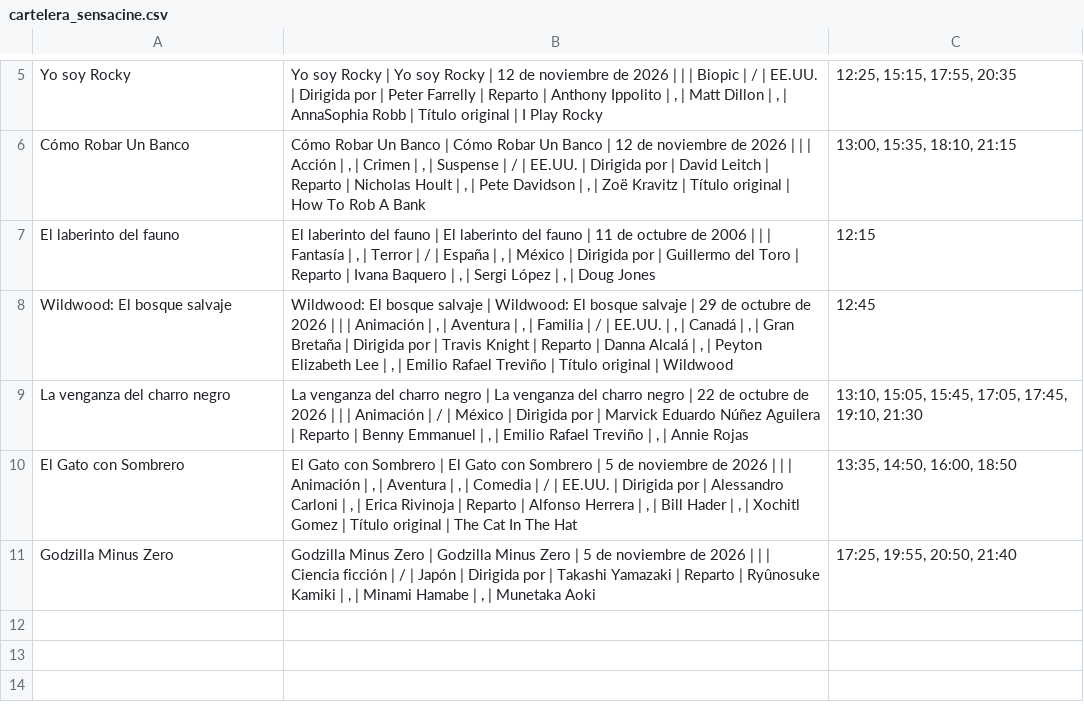
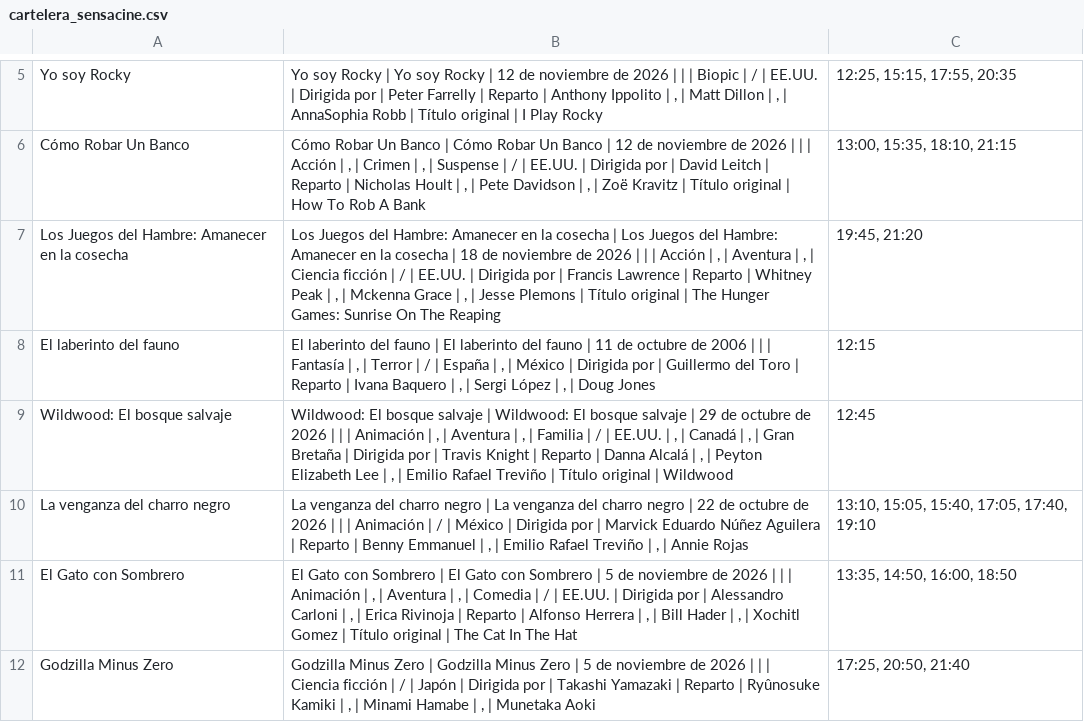
Before and after one commit to albiteralejandro85-alt/sensacine-scraper, a CSV file: cartelera_sensacine.csv, drawn as a sheet; only a part is shown, gaps mark what is left out.

```diff
--- a/cartelera_sensacine.csv
+++ b/cartelera_sensacine.csv
@@ -6,6 +6,7 @@ Yo soy Rocky,"Yo soy Rocky | Yo soy Rocky | 12 de noviembre de 2026 | | | Biopic
 Cómo Robar Un Banco,"Cómo Robar Un Banco | Cómo Robar Un Banco | 12 de noviembre de 2026 | | | Acción | , | Crimen | , | Suspense | / | EE.UU. | Dirigida por | David Leitch | Reparto | Nicholas Hoult | , | Pete Davidson | , | Zoë Kravitz | Título original | How To Rob A Bank","13:00, 15:35, 18:10, 21:15"
+Los Juegos del Hambre: Amanecer en la cosecha,"Los Juegos del Hambre: Amanecer en la cosecha | Los Juegos del Hambre: Amanecer en la cosecha | 18 de noviembre de 2026 | | | Acción | , | Aventura | , | Ciencia ficción | / | EE.UU. | Dirigida por | Francis Lawrence | Reparto | Whitney Peak | , | Mckenna Grace | , | Jesse Plemons | Título original | The Hunger Games: Sunrise On The Reaping","19:45, 21:20"
 El laberinto del fauno,"El laberinto del fauno | El laberinto del fauno | 11 de octubre de 2006 | | | Fantasía | , | Terror | / | España | , | México | Dirigida por | Guillermo del Toro | Reparto | Ivana Baquero | , | Sergi López | , | Doug Jones",12:15
 Wildwood: El bosque salvaje,"Wildwood: El bosque salvaje | Wildwood: El bosque salvaje | 29 de octubre de 2026 | | | Animación | , | Aventura | , | Familia | / | EE.UU. | , | Canadá | , | Gran Bretaña | Dirigida por | Travis Knight | Reparto | Danna Alcalá | , | Peyton Elizabeth Lee | , | Emilio Rafael Treviño | Título original | Wildwood",12:45
-La venganza del charro negro,"La venganza del charro negro | La venganza del charro negro | 22 de octubre de 2026 | | | Animación | / | México | Dirigida por | Marvick Eduardo Núñez Aguilera | Reparto | Benny Emmanuel | , | Emilio Rafael Treviño | , | Annie Rojas","13:10, 15:05, 15:45, 17:05, 17:45, 19:10, 21:30"
+La venganza del charro negro,"La venganza del charro negro | La venganza del charro negro | 22 de octubre de 2026 | | | Animación | / | México | Dirigida por | Marvick Eduardo Núñez Aguilera | Reparto | Benny Emmanuel | , | Emilio Rafael Treviño | , | Annie Rojas","13:10, 15:05, 15:40, 17:05, 17:40, 19:10"
 El Gato con Sombrero,"El Gato con Sombrero | El Gato con Sombrero | 5 de noviembre de 2026 | | | Animación | , | Aventura | , | Comedia | / | EE.UU. | Dirigida por | Alessandro Carloni | , | Erica Rivinoja | Reparto | Alfonso Herrera | , | Bill Hader | , | Xochitl Gomez | Título original | The Cat In The Hat","13:35, 14:50, 16:00, 18:50"
-Godzilla Minus Zero,"Godzilla Minus Zero | Godzilla Minus Zero | 5 de noviembre de 2026 | | | Ciencia ficción | / | Japón | Dirigida por | Takashi Yamazaki | Reparto | Ryûnosuke Kamiki | , | Minami Hamabe | , | Munetaka Aoki","17:25, 19:55, 20:50, 21:40"
+Godzilla Minus Zero,"Godzilla Minus Zero | Godzilla Minus Zero | 5 de noviembre de 2026 | | | Ciencia ficción | / | Japón | Dirigida por | Takashi Yamazaki | Reparto | Ryûnosuke Kamiki | , | Minami Hamabe | , | Munetaka Aoki","17:25, 20:50, 21:40"
```
